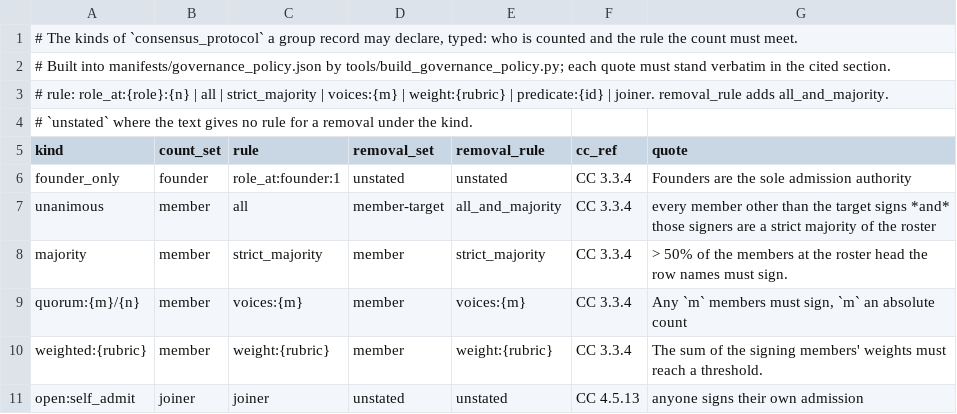
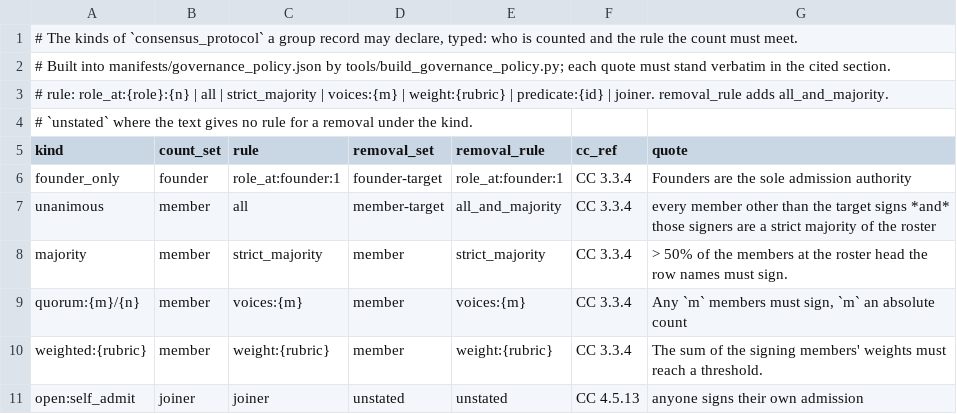
Before and after one commit to CIRISAI/CIRISKernel, a TSV file: data/consensus_protocols.tsv, drawn as a sheet.

```diff
--- a/data/consensus_protocols.tsv
+++ b/data/consensus_protocols.tsv
@@ -5,3 +5,3 @@
 kind	count_set	rule	removal_set	removal_rule	cc_ref	quote
-founder_only	founder	role_at:founder:1	unstated	unstated	CC 3.3.4	Founders are the sole admission authority
+founder_only	founder	role_at:founder:1	founder-target	role_at:founder:1	CC 3.3.4	Founders are the sole admission authority
 unanimous	member	all	member-target	all_and_majority	CC 3.3.4	every member other than the target signs *and* those signers are a strict majority of the roster
```
Also changed, not shown: data/governance_policy_acts.tsv, 17 other files.
